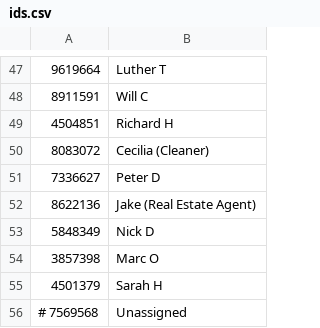
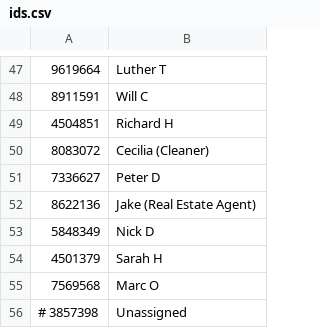
Before and after one commit to dvorit-manylabs/manydoors, a CSV file: ids.csv, drawn as a sheet; only a part is shown, gaps mark what is left out.

Commit message:
Update ids.csv

```diff
--- a/ids.csv
+++ b/ids.csv
@@ -53,4 +53,4 @@
 5848349, Nick D
-3857398, Marc O
 4501379, Sarah H
-# 7569568, Unassigned
+7569568, Marc O
+# 3857398, Unassigned
```
